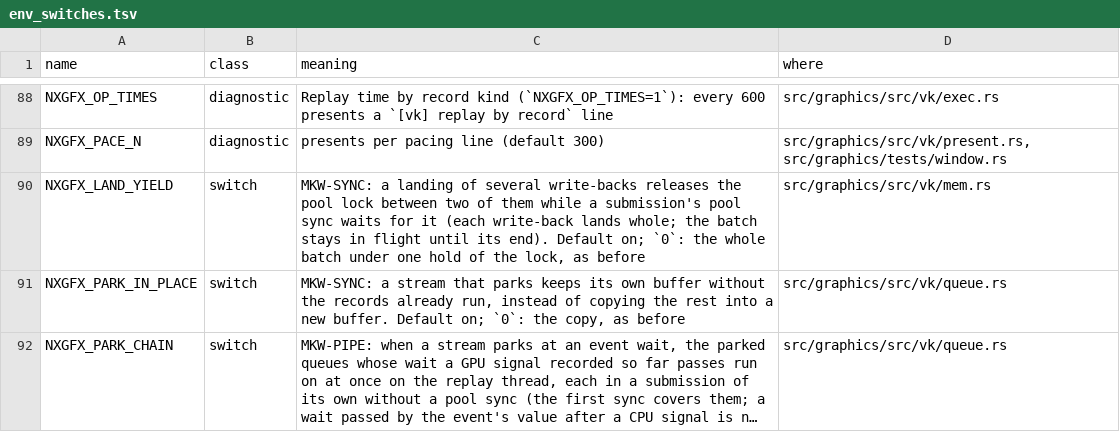
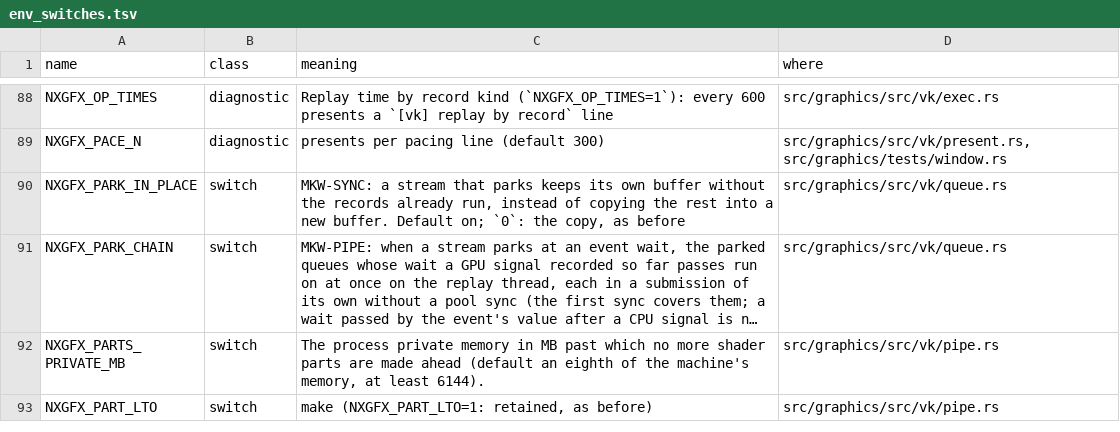
Before and after one commit to ChrisColeTech/nxrs, a TSV file: docs/env_switches.tsv, drawn as a sheet; only a part is shown, gaps mark what is left out; the shorter side is filled out with more unchanged rows; long unchanged cells end in ….

```diff
--- a/docs/env_switches.tsv
+++ b/docs/env_switches.tsv
@@ -89,3 +89,2 @@ NXGFX_OP_TIMES	diagnostic	Replay time by record kind (`NXGFX_OP_TIMES=1`): every
 NXGFX_PACE_N	diagnostic	presents per pacing line (default 300)	src/graphics/src/vk/present.rs, src/graphics/tests/window.rs
-NXGFX_LAND_YIELD	switch	MKW-SYNC: a landing of several write-backs releases the pool lock between two of them while a submission's pool sync waits for it (each write-back lands whole; the batch stays in flight until its end). Default on; `0`: the whole batch under one hold of the lock, as before	src/graphics/src/vk/mem.rs
 NXGFX_PARK_IN_PLACE	switch	MKW-SYNC: a stream that parks keeps its own buffer without the records already run, instead of copying the rest into a new buffer. Default on; `0`: the copy, as before	src/graphics/src/vk/queue.rs
```
Also changed, not shown: 2 other files.
